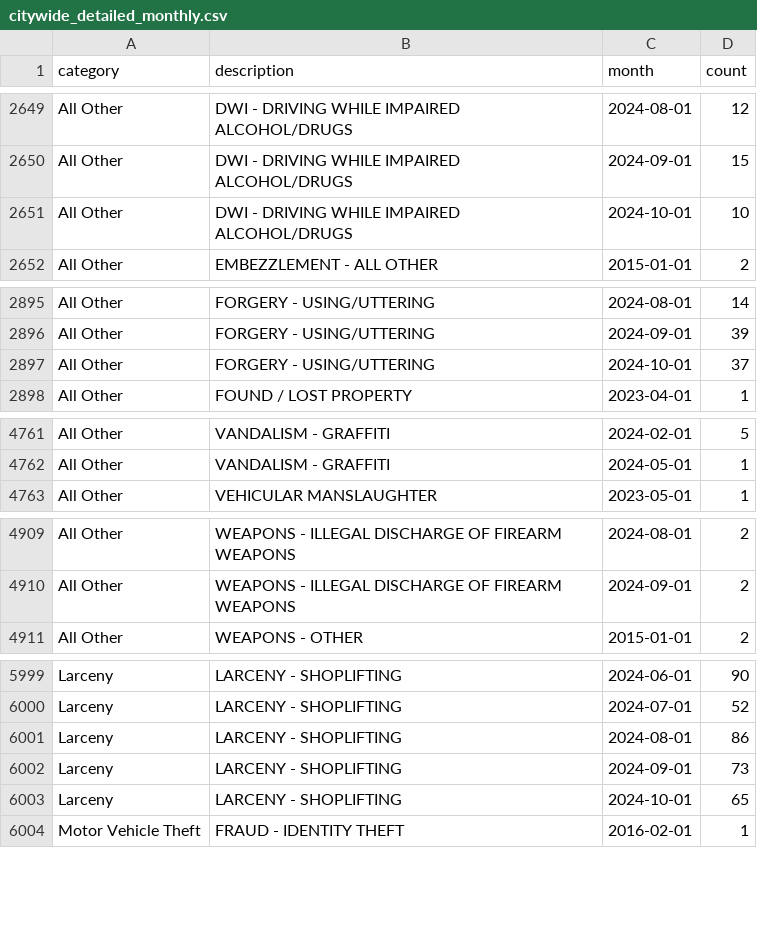
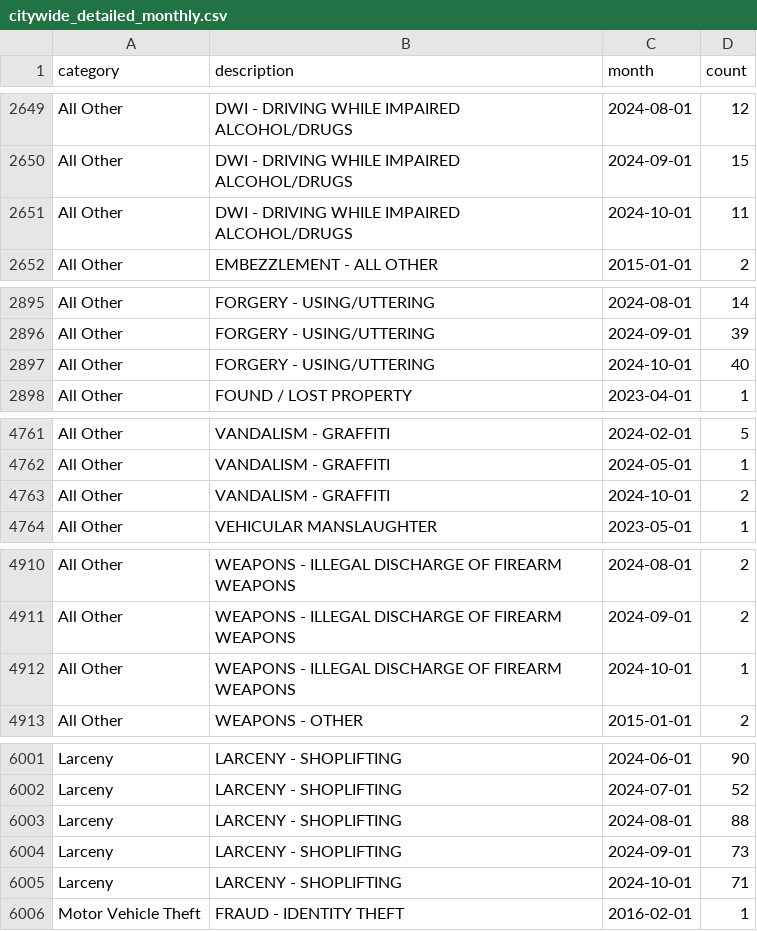
Before and after one commit to abcotvdata/safetytracker_cary, a CSV file: data/output/monthly/citywide_detailed_monthly.csv, drawn as a sheet; only a part is shown, gaps mark what is left out; the diff covers the shown part only.

Commit message:
New crime data collected

```diff
--- a/data/output/monthly/citywide_detailed_monthly.csv
+++ b/data/output/monthly/citywide_detailed_monthly.csv
@@ -2650,3 +2650,3 @@ All Other,DWI - DRIVING WHILE IMPAIRED ALCOHOL/DRUGS,2024-08-01,12
 All Other,DWI - DRIVING WHILE IMPAIRED ALCOHOL/DRUGS,2024-09-01,15
-All Other,DWI - DRIVING WHILE IMPAIRED ALCOHOL/DRUGS,2024-10-01,10
+All Other,DWI - DRIVING WHILE IMPAIRED ALCOHOL/DRUGS,2024-10-01,11
 All Other,EMBEZZLEMENT - ALL OTHER,2015-01-01,2
@@ -2896,3 +2896,3 @@ All Other,FORGERY - USING/UTTERING,2024-08-01,14
 All Other,FORGERY - USING/UTTERING,2024-09-01,39
-All Other,FORGERY - USING/UTTERING,2024-10-01,37
+All Other,FORGERY - USING/UTTERING,2024-10-01,40
 All Other,FOUND / LOST PROPERTY,2023-04-01,1
@@ -4762,2 +4762,3 @@ All Other,VANDALISM - GRAFFITI,2024-02-01,5
 All Other,VANDALISM - GRAFFITI,2024-05-01,1
+All Other,VANDALISM - GRAFFITI,2024-10-01,2
 All Other,VEHICULAR MANSLAUGHTER,2023-05-01,1
@@ -4910,2 +4911,3 @@ All Other,WEAPONS - ILLEGAL DISCHARGE OF FIREARM WEAPONS,2024-08-01,2
 All Other,WEAPONS - ILLEGAL DISCHARGE OF FIREARM WEAPONS,2024-09-01,2
+All Other,WEAPONS - ILLEGAL DISCHARGE OF FIREARM WEAPONS,2024-10-01,1
 All Other,WEAPONS - OTHER,2015-01-01,2
@@ -6000,5 +6002,5 @@ Larceny,LARCENY - SHOPLIFTING,2024-06-01,90
 Larceny,LARCENY - SHOPLIFTING,2024-07-01,52
-Larceny,LARCENY - SHOPLIFTING,2024-08-01,86
+Larceny,LARCENY - SHOPLIFTING,2024-08-01,88
 Larceny,LARCENY - SHOPLIFTING,2024-09-01,73
-Larceny,LARCENY - SHOPLIFTING,2024-10-01,65
+Larceny,LARCENY - SHOPLIFTING,2024-10-01,71
 Motor Vehicle Theft,FRAUD - IDENTITY THEFT,2016-02-01,1
```
Also changed, not shown: 9 edited cells elsewhere in this file, data/output/districts/burglaries_district.csv, data/output/districts/district_category.csv, 26 other files.
